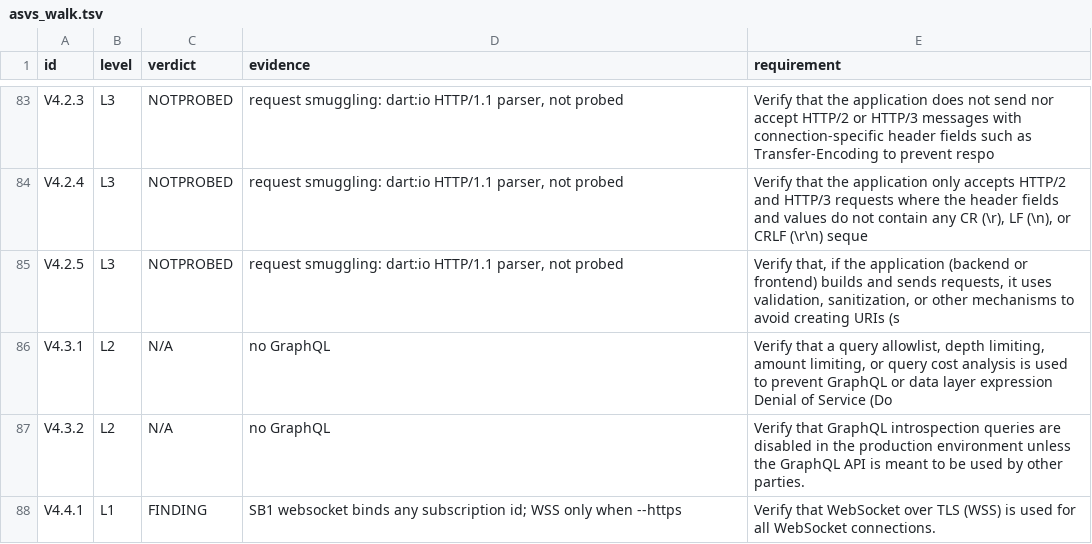
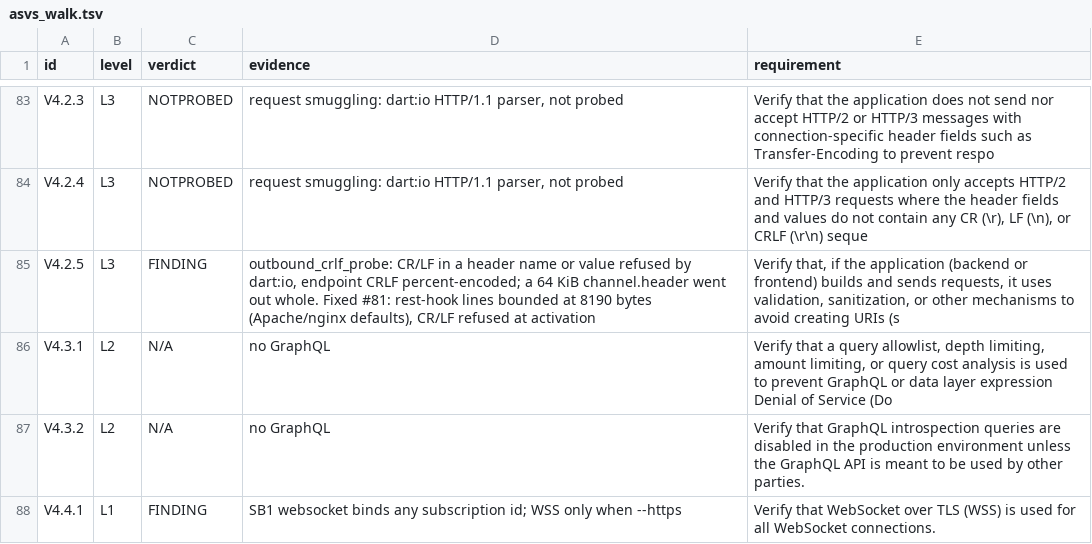
Before and after one commit to fhir-fli/fhirant, a TSV file: packages/fhirant_server/tool/review_2026-10-17/asvs_walk.tsv, drawn as a sheet; only a part is shown, gaps mark what is left out.

```diff
--- a/packages/fhirant_server/tool/review_2026-10-17/asvs_walk.tsv
+++ b/packages/fhirant_server/tool/review_2026-10-17/asvs_walk.tsv
@@ -84,3 +84,3 @@ V4.2.3	L3	NOTPROBED	request smuggling: dart:io HTTP/1.1 parser, not probed	Verif
 V4.2.4	L3	NOTPROBED	request smuggling: dart:io HTTP/1.1 parser, not probed	Verify that the application only accepts HTTP/2 and HTTP/3 requests where the header fields and values do not contain any CR (\r), LF (\n), or CRLF (\r\n) seque
-V4.2.5	L3	NOTPROBED	request smuggling: dart:io HTTP/1.1 parser, not probed	Verify that, if the application (backend or frontend) builds and sends requests, it uses validation, sanitization, or other mechanisms to avoid creating URIs (s
+V4.2.5	L3	FINDING	outbound_crlf_probe: CR/LF in a header name or value refused by dart:io, endpoint CRLF percent-encoded; a 64 KiB channel.header went out whole. Fixed #81: rest-hook lines bounded at 8190 bytes (Apache/nginx defaults), CR/LF refused at activation	Verify that, if the application (backend or frontend) builds and sends requests, it uses validation, sanitization, or other mechanisms to avoid creating URIs (s
 V4.3.1	L2	N/A	no GraphQL	Verify that a query allowlist, depth limiting, amount limiting, or query cost analysis is used to prevent GraphQL or data layer expression Denial of Service (Do
```
Also changed, not shown: 6 other files.
